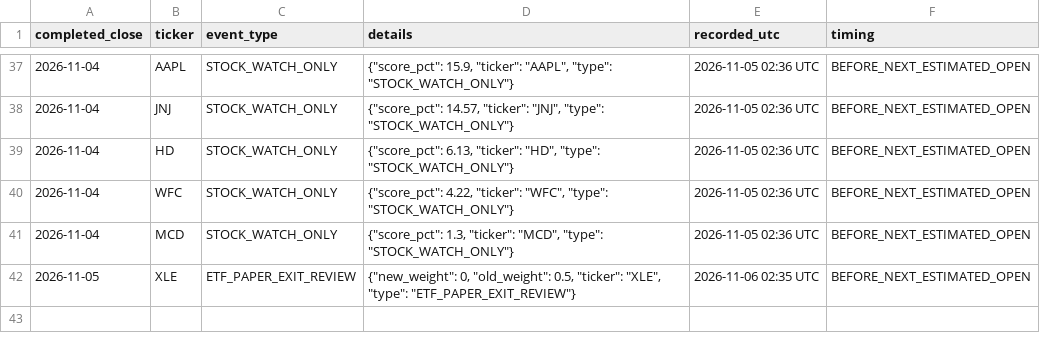
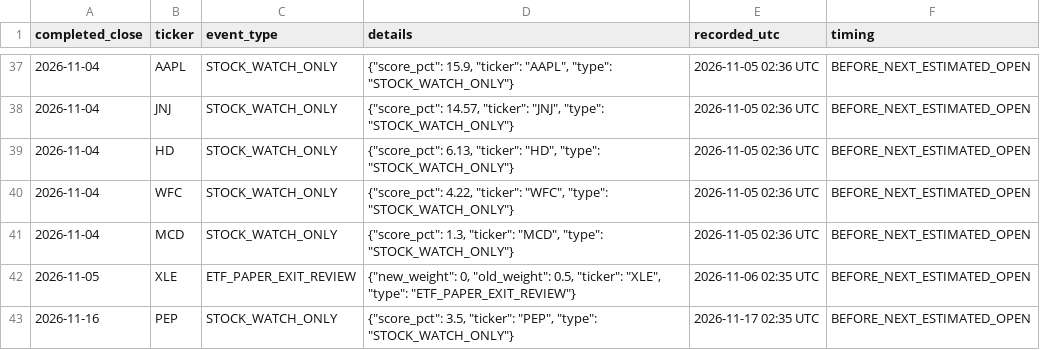
Before and after one commit to aaronleeweien/signaldesk-research, a CSV file: research/daily_events.csv, drawn as a sheet; only a part is shown, gaps mark what is left out.

```diff
--- a/research/daily_events.csv
+++ b/research/daily_events.csv
@@ -42 +42,2 @@ completed_close,ticker,event_type,details,recorded_utc,timing
 2026-11-05,XLE,ETF_PAPER_EXIT_REVIEW,"{""new_weight"": 0, ""old_weight"": 0.5, ""ticker"": ""XLE"", ""type"": ""ETF_PAPER_EXIT_REVIEW""}",2026-11-06 02:35 UTC,BEFORE_NEXT_ESTIMATED_OPEN
+2026-11-16,PEP,STOCK_WATCH_ONLY,"{""score_pct"": 3.5, ""ticker"": ""PEP"", ""type"": ""STOCK_WATCH_ONLY""}",2026-11-17 02:35 UTC,BEFORE_NEXT_ESTIMATED_OPEN
```
Also changed, not shown: research/factor_paper.csv, research/paper_signals.csv, 29 other files.
